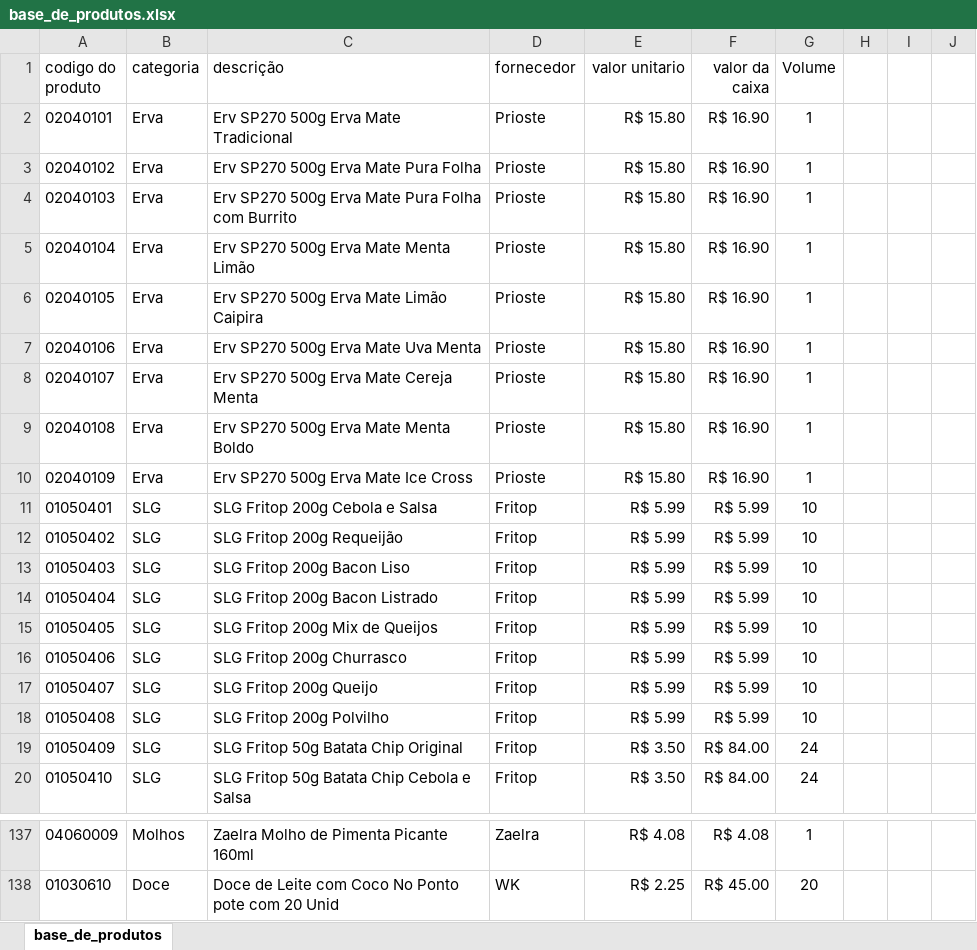
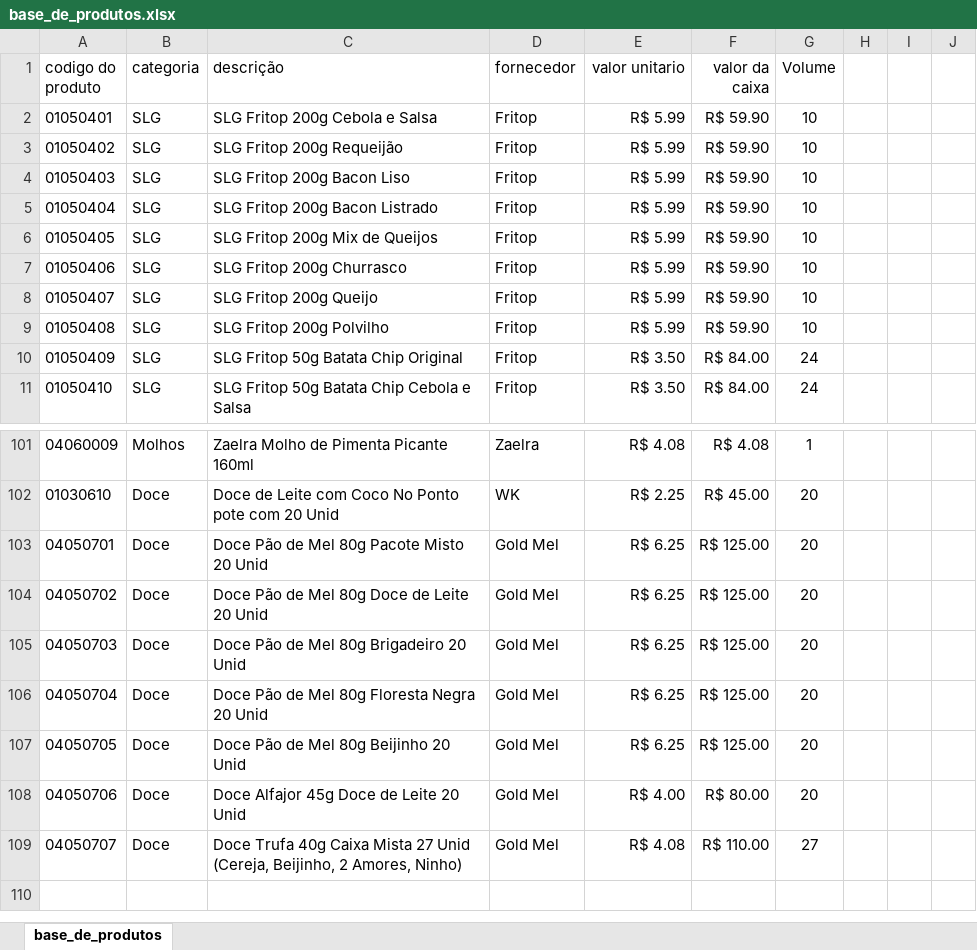
Before and after one commit to PBWebdesignerPP/bs-box, an Excel workbook: base_de_produtos.xlsx, sheet base_de_produtos, drawn as a sheet; only a part is shown, gaps mark what is left out; values as stored, in another font and other column widths than the file's, no borders; removed rows and columns are numbered as before the commit, all else as after; the diff covers the shown part only; the diff names each change by its address in the sheet, - before the commit and + after, or states it on an @@ line.

```diff
--- a/base_de_produtos.xlsx (sheet base_de_produtos)
+++ b/base_de_produtos.xlsx (sheet base_de_produtos)
-row 2: 02040101 | Erva | Erv SP270 500g Erva Mate Tradicional | Prioste | R$ 15.80 | R$ 16.90 | 1
-row 3: 02040102 | Erva | Erv SP270 500g Erva Mate Pura Folha | Prioste | R$ 15.80 | R$ 16.90 | 1
-row 4: 02040103 | Erva | Erv SP270 500g Erva Mate Pura Folha com Burrito | Prioste | R$ 15.80 | R$ 16.90 | 1
-row 5: 02040104 | Erva | Erv SP270 500g Erva Mate Menta Limão | Prioste | R$ 15.80 | R$ 16.90 | 1
-row 6: 02040105 | Erva | Erv SP270 500g Erva Mate Limão Caipira | Prioste | R$ 15.80 | R$ 16.90 | 1
-row 7: 02040106 | Erva | Erv SP270 500g Erva Mate Uva Menta | Prioste | R$ 15.80 | R$ 16.90 | 1
-row 8: 02040107 | Erva | Erv SP270 500g Erva Mate Cereja Menta | Prioste | R$ 15.80 | R$ 16.90 | 1
-row 9: 02040108 | Erva | Erv SP270 500g Erva Mate Menta Boldo | Prioste | R$ 15.80 | R$ 16.90 | 1
-row 10: 02040109 | Erva | Erv SP270 500g Erva Mate Ice Cross | Prioste | R$ 15.80 | R$ 16.90 | 1
-F2:F9 (valor da caixa): R$ 5.99
+F2:F9 (valor da caixa): R$ 59.90
+row 103: 04050701 | Doce | Doce Pão de Mel 80g Pacote Misto 20 Unid | Gold Mel | R$ 6.25 | R$ 125.00 | 20
+row 104: 04050702 | Doce | Doce Pão de Mel 80g Doce de Leite 20 Unid | Gold Mel | R$ 6.25 | R$ 125.00 | 20
+row 105: 04050703 | Doce | Doce Pão de Mel 80g Brigadeiro 20 Unid | Gold Mel | R$ 6.25 | R$ 125.00 | 20
+row 106: 04050704 | Doce | Doce Pão de Mel 80g Floresta Negra 20 Unid | Gold Mel | R$ 6.25 | R$ 125.00 | 20
+row 107: 04050705 | Doce | Doce Pão de Mel 80g Beijinho 20 Unid | Gold Mel | R$ 6.25 | R$ 125.00 | 20
+row 108: 04050706 | Doce | Doce Alfajor 45g Doce de Leite 20 Unid | Gold Mel | R$ 4.00 | R$ 80.00 | 20
+row 109: 04050707 | Doce | Doce Trufa 40g Caixa Mista 27 Unid (Cereja, Beijinho, 2 Amores, Ninho) | Gold Mel | R$ 4.08 | R$ 110.00 | 27
```
Also changed, not shown: 27 removed rows elsewhere in this sheet, formulas that keep their value.
